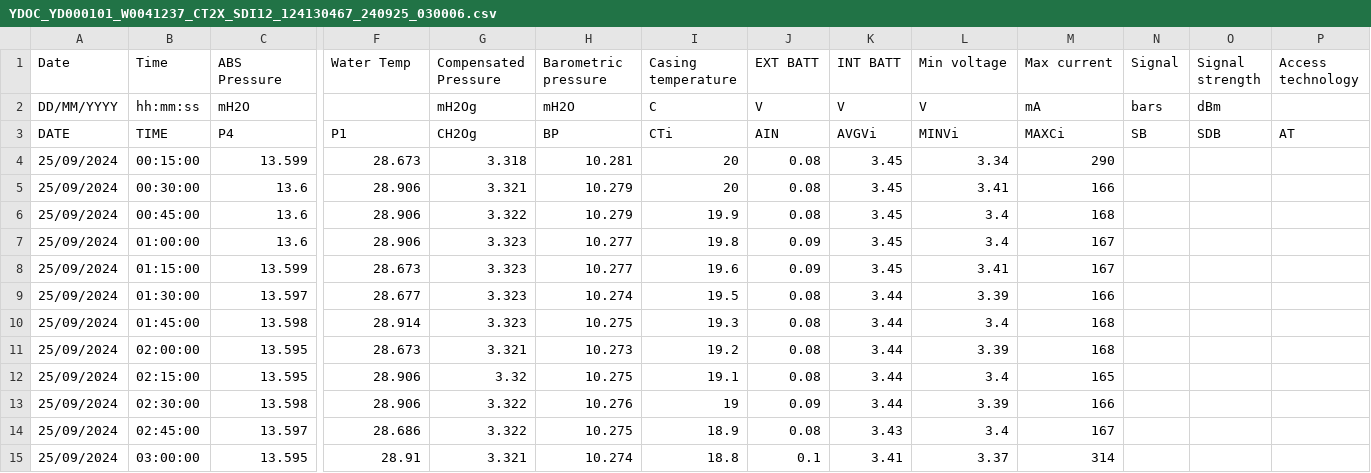
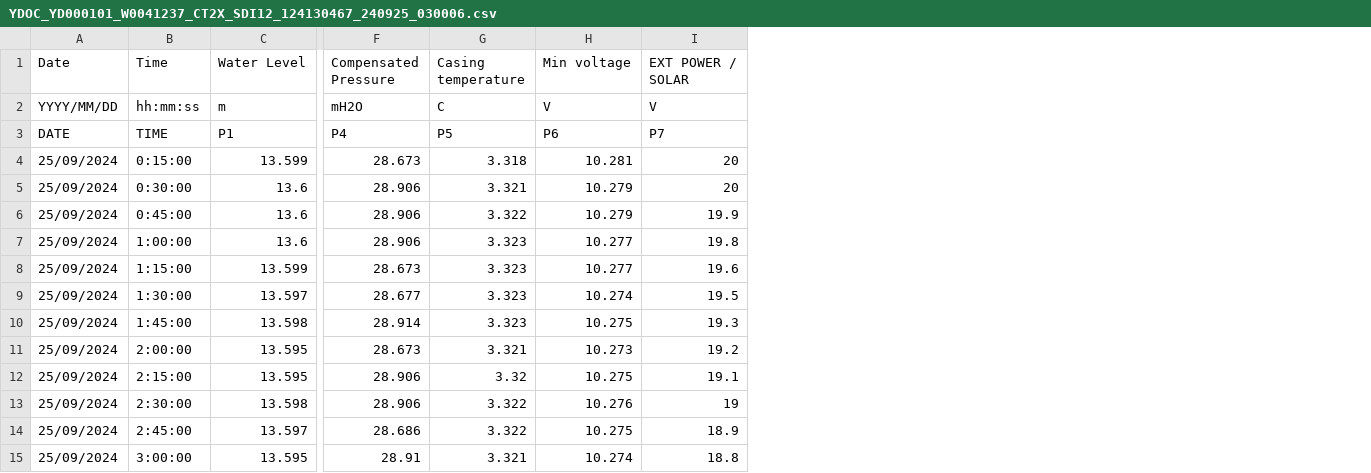
Before and after one commit to mhosseinf/YDOC2MySQL, a CSV file: Resources/YDOC_YD000101_W0041237_CT2X_SDI12_124130467_240925_030006.csv, drawn as a sheet; only a part is shown, gaps mark what is left out; the diff covers the shown part only; the diff names each change by its address in the sheet, - before the commit and + after, or states it on an @@ line.

```diff
--- a/Resources/YDOC_YD000101_W0041237_CT2X_SDI12_124130467_240925_030006.csv
+++ b/Resources/YDOC_YD000101_W0041237_CT2X_SDI12_124130467_240925_030006.csv
-column J (EXT BATT), rows 2-15: V | AIN | 0.08 | 0.08 | 0.08 | 0.09 | 0.09 | 0.08 | 0.08 | 0.08 | 0.08 | 0.09 | 0.08 | 0.1
-column K (INT BATT), rows 2-15: V | AVGVi | 3.45 | 3.45 | 3.45 | 3.45 | 3.45 | 3.44 | 3.44 | 3.44 | 3.44 | 3.44 | 3.43 | 3.41
-column L (Min voltage), rows 2-15: V | MINVi | 3.34 | 3.41 | 3.4 | 3.4 | 3.41 | 3.39 | 3.4 | 3.39 | 3.4 | 3.39 | 3.4 | 3.37
-column M (Max current), rows 2-15: mA | MAXCi | 290 | 166 | 168 | 167 | 167 | 166 | 168 | 168 | 165 | 166 | 167 | 314
-column N (Signal), rows 2-3: bars | SB
-column O (Signal strength), rows 2-3: dBm | SDB
-column P (Access technology), row 3: AT
-C1: ABS Pressure
+C1: Water Level
-F1: Water Temp
+F1: Compensated Pressure
-G1: Compensated Pressure
+G1: Casing temperature
-H1: Barometric pressure
+H1: Min voltage
-I1: Casing temperature
+I1: EXT POWER / SOLAR
-A2 (Date): DD/MM/YYYY
+A2 (Date): YYYY/MM/DD
-C2 (Water Level): mH2O
+C2 (Water Level): m
-F2 (Compensated Pressure): (empty)
+F2 (Compensated Pressure): mH2O
-G2 (Casing temperature): mH2Og
+G2 (Casing temperature): C
-H2 (Min voltage): mH2O
+H2 (Min voltage): V
-I2 (EXT POWER / SOLAR): C
+I2 (EXT POWER / SOLAR): V
-C3 (Water Level): P4
+C3 (Water Level): P1
-F3 (Compensated Pressure): P1
+F3 (Compensated Pressure): P4
-G3 (Casing temperature): CH2Og
+G3 (Casing temperature): P5
-H3 (Min voltage): BP
+H3 (Min voltage): P6
-I3 (EXT POWER / SOLAR): CTi
+I3 (EXT POWER / SOLAR): P7
-B4 (Time): 00:15:00
+B4 (Time): 0:15:00
-B5 (Time): 00:30:00
+B5 (Time): 0:30:00
-B6 (Time): 00:45:00
+B6 (Time): 0:45:00
-B7 (Time): 01:00:00
+B7 (Time): 1:00:00
-B8 (Time): 01:15:00
+B8 (Time): 1:15:00
-B9 (Time): 01:30:00
+B9 (Time): 1:30:00
-B10 (Time): 01:45:00
+B10 (Time): 1:45:00
-B11 (Time): 02:00:00
+B11 (Time): 2:00:00
-B12 (Time): 02:15:00
+B12 (Time): 2:15:00
-B13 (Time): 02:30:00
+B13 (Time): 2:30:00
-B14 (Time): 02:45:00
+B14 (Time): 2:45:00
-B15 (Time): 03:00:00
+B15 (Time): 3:00:00
```
Also changed, not shown: 4 edited cells elsewhere in this file, 4 other files.
